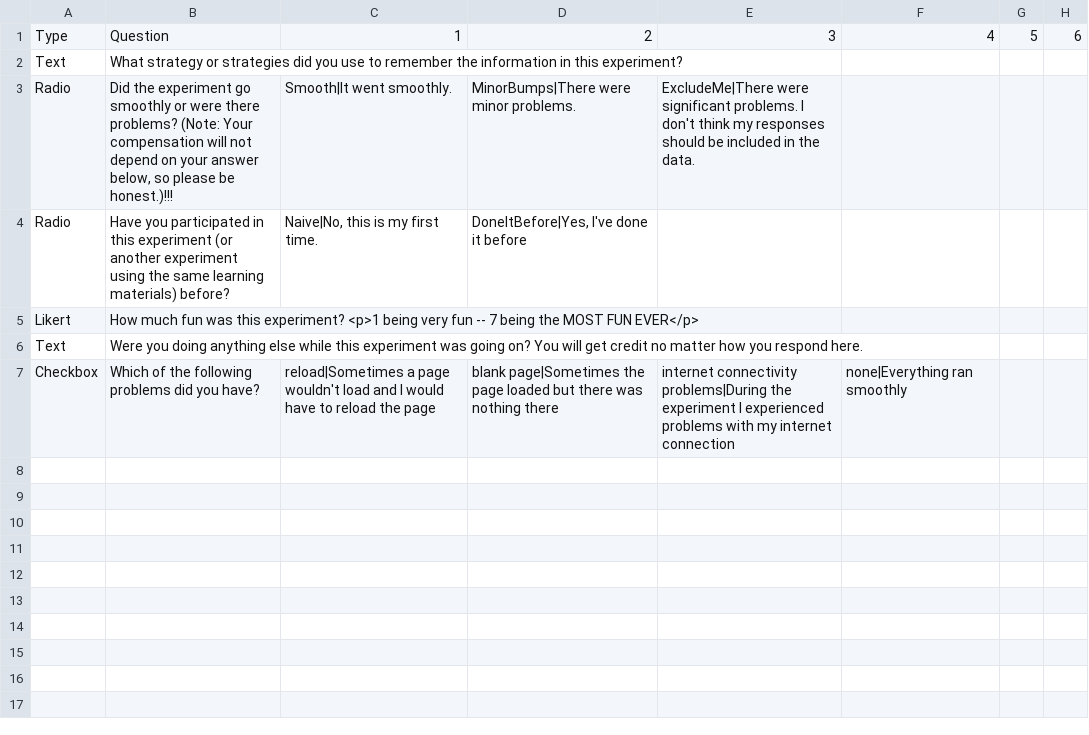
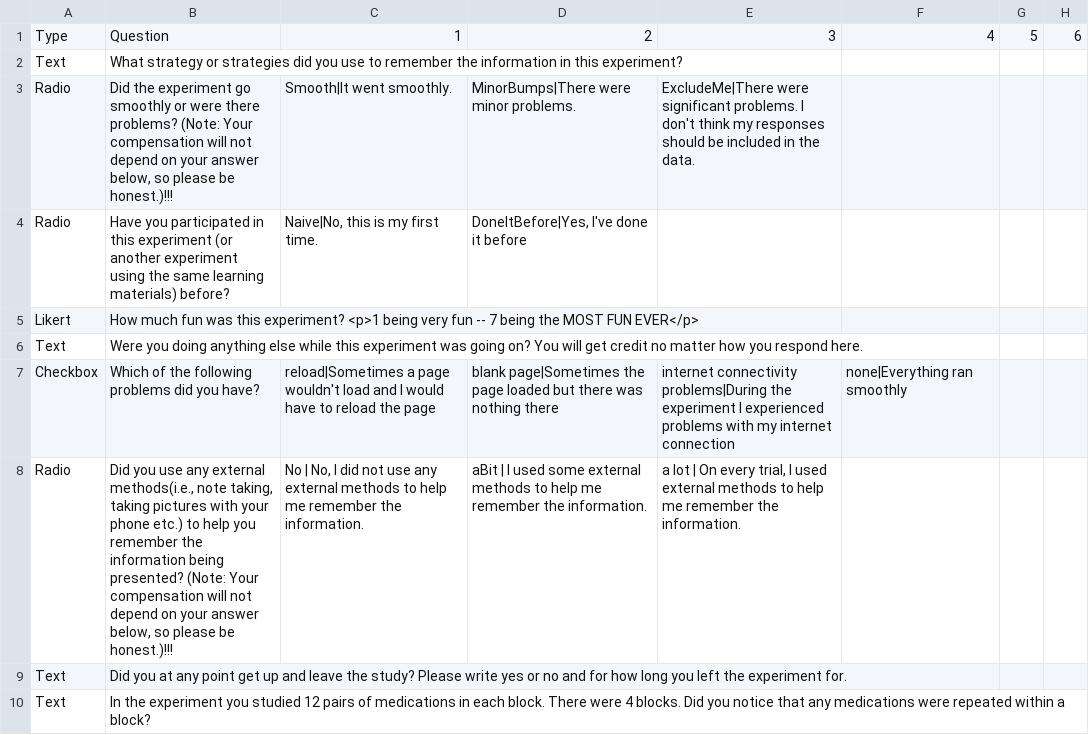
Before and after one commit to ShawnTylerSchwartz/fan_2021, a CSV file: Experiment/FinalQuestions.csv, drawn as a sheet; the diff names each change by its address in the sheet, - before the commit and + after, or states it on an @@ line.

```diff
--- a/Experiment/FinalQuestions.csv
+++ b/Experiment/FinalQuestions.csv
+row 8: Radio | Did you use any external methods(i.e., note taking, taking pictures with your phone etc.) to help you remember the information being presented? (Note: Your compensation will not depend on your answer below, so please be honest.)!!! | No | No, I did not use any external methods to help me remember the information. | aBit | I used some external methods to help me remember the information. | a lot | On every trial, I used external methods to help me remember the information.
+row 9: Text | Did you at any point get up and leave the study? Please write yes or no and for how long you left the experiment for.
+row 10: Text | In the experiment you studied 12 pairs of medications in each block. There were 4 blocks. Did you notice that any medications were repeated within a block?
```
Also changed, not shown: Experiment/Procedure/diProcedure4.csv, 2 other files.
